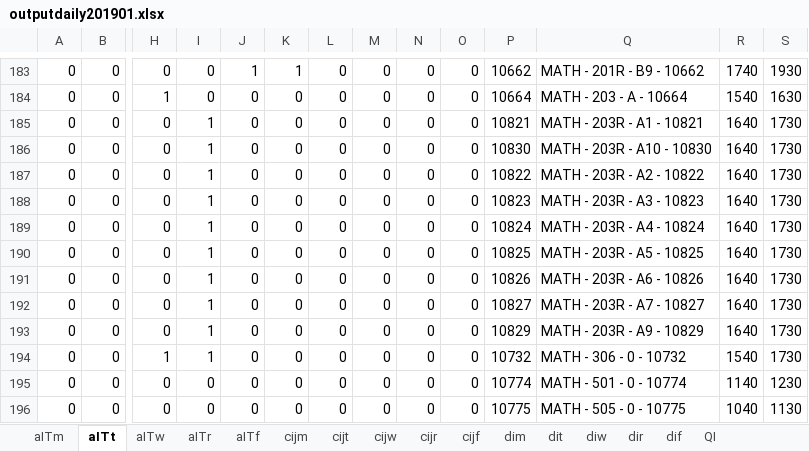
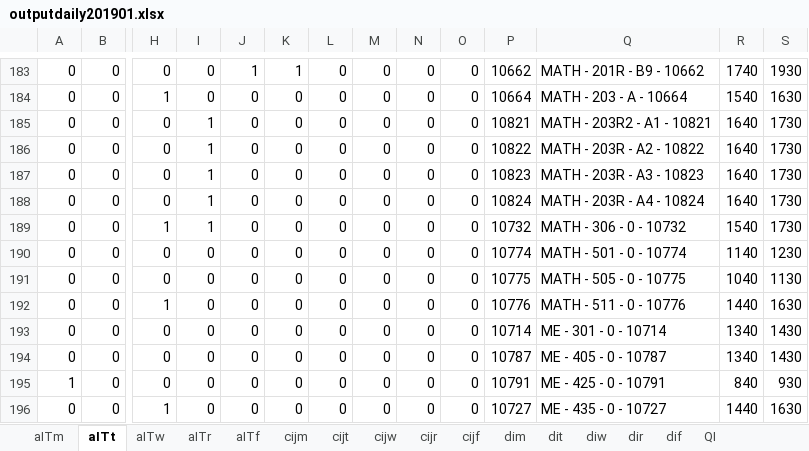
Before and after one commit to meldaaktepe/inputBot, an Excel workbook: Output/outputdaily201901.xlsx, sheet aITt, drawn as a sheet; only a part is shown, gaps mark what is left out; the shorter side is filled out with more unchanged rows; values as stored, in another font and other column widths than the file's, no borders; rows hold the shown columns only; the diff names each change by its address in the sheet, - before the commit and + after, or states it on an @@ line.

```diff
--- a/Output/outputdaily201901.xlsx (sheet aITt)
+++ b/Output/outputdaily201901.xlsx (sheet aITt)
-Q185: MATH - 203R - A1 - 10821
+Q185: MATH - 203R2 - A1 - 10821
-row 186: 0 | 0 | 0 | 1 | 0 | 0 | 0 | 0 | 0 | 0 | 10830 | MATH - 203R - A10 - 10830 | 1640 | 1730
-row 190: 0 | 0 | 0 | 1 | 0 | 0 | 0 | 0 | 0 | 0 | 10825 | MATH - 203R - A5 - 10825 | 1640 | 1730
-row 191: 0 | 0 | 0 | 1 | 0 | 0 | 0 | 0 | 0 | 0 | 10826 | MATH - 203R - A6 - 10826 | 1640 | 1730
-row 192: 0 | 0 | 0 | 1 | 0 | 0 | 0 | 0 | 0 | 0 | 10827 | MATH - 203R - A7 - 10827 | 1640 | 1730
-row 193: 0 | 0 | 0 | 1 | 0 | 0 | 0 | 0 | 0 | 0 | 10829 | MATH - 203R - A9 - 10829 | 1640 | 1730
```
Also changed, not shown: sheet cijm, sheet cijw, sheet cijr, sheet cijt, sheet cijf, sheet aITr, 8 more sheets, Data/dersler_20191108.xlsx, Data/derslik_20190410.xlsx, 9 other files.
